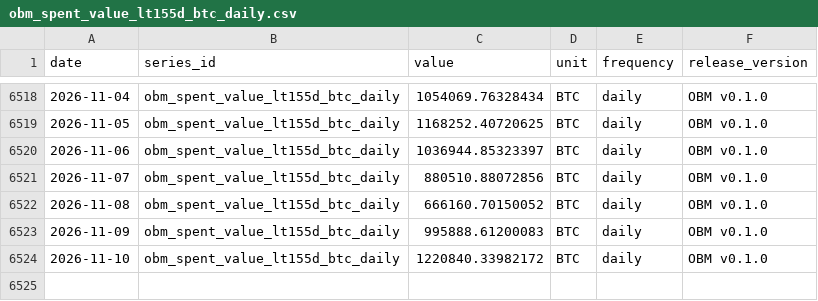
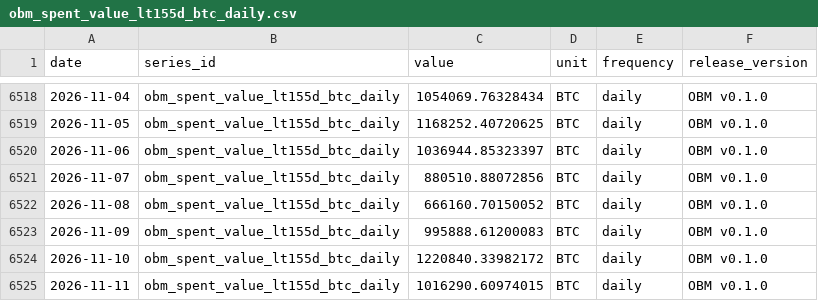
Before and after one commit to diegorllanos/open-bitcoin-metrics, a CSV file: metrics/obm_spent_value_lt155d_btc_daily/obm_spent_value_lt155d_btc_daily.csv, drawn as a sheet; only a part is shown, gaps mark what is left out; the diff names each change by its address in the sheet, - before the commit and + after, or states it on an @@ line.

```diff
--- a/metrics/obm_spent_value_lt155d_btc_daily/obm_spent_value_lt155d_btc_daily.csv
+++ b/metrics/obm_spent_value_lt155d_btc_daily/obm_spent_value_lt155d_btc_daily.csv
+row 6525: 2026-11-11 | obm_spent_value_lt155d_btc_daily | 1016290.60974015 | BTC | daily | OBM v0.1.0
```
Also changed, not shown: metrics/obm_difficulty_eod_daily/obm_difficulty_eod_daily.csv, metrics/obm_est7d_hashrate_ehs_daily/obm_est7d_hashrate_ehs_daily.csv, 43 other files.
